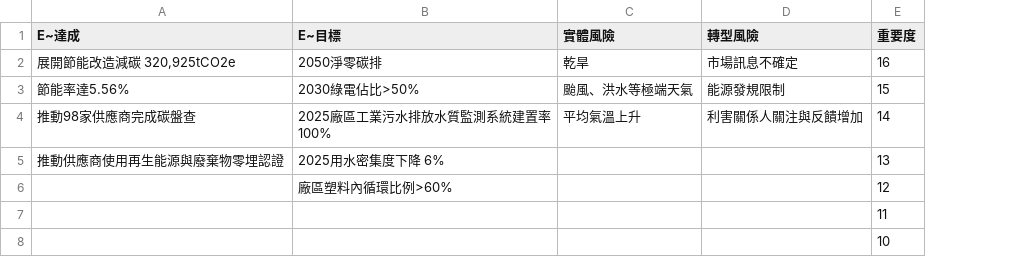
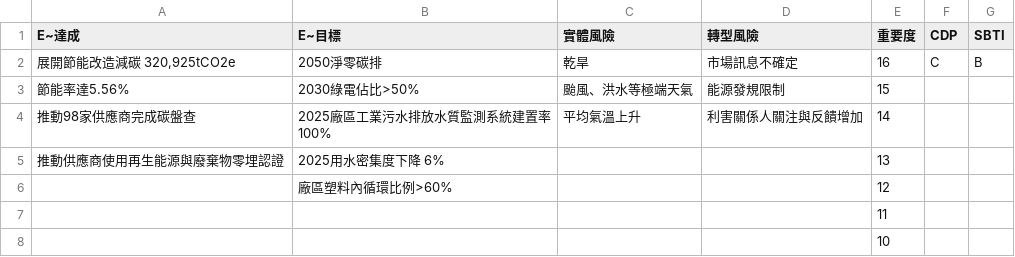
Before and after one commit to wangtyphoon/weather_hackson_visual, a CSV file: day11/csv/2317.csv, drawn as a sheet; the diff names each change by its address in the sheet, - before the commit and + after, or states it on an @@ line.

```diff
--- a/day11/csv/2317.csv
+++ b/day11/csv/2317.csv
+column F (CDP), row 2: C
+column G (SBTI), row 2: B
```
Also changed, not shown: day11/csv/鴻海.csv, 2 other files.
